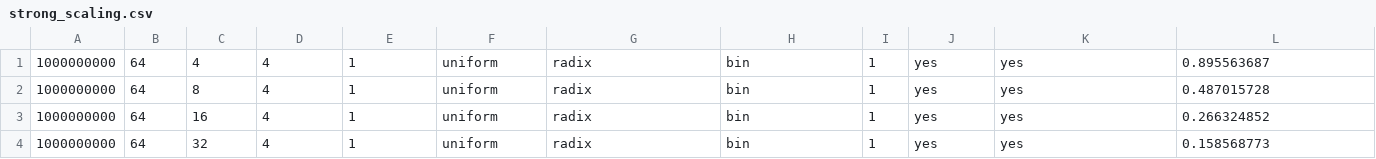
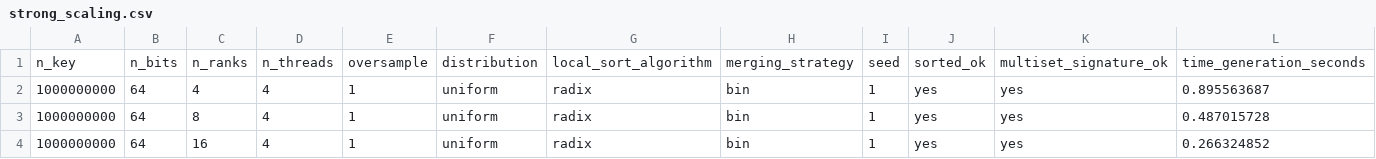
Before and after one commit to frekkoz3/Parallel-Sample-Sort, a CSV file: Parallel/results/strong_scaling.csv, drawn as a sheet; only a part is shown; the shorter side is filled out with more unchanged rows; rows hold the shown columns only; the diff names each change by its address in the sheet, - before the commit and + after, or states it on an @@ line.

Commit message:
Implementing the strong_scaling plot. Trying to push further the strong scaling

```diff
--- a/Parallel/results/strong_scaling.csv
+++ b/Parallel/results/strong_scaling.csv
+row 1: n_key | n_bits | n_ranks | n_threads | oversample | distribution | local_sort_algorithm | merging_strategy | seed | sorted_ok | multiset_signature_ok | time_generation_seconds
```
Also changed, not shown: Parallel/results/weak_scaling.csv, 5 other files.
